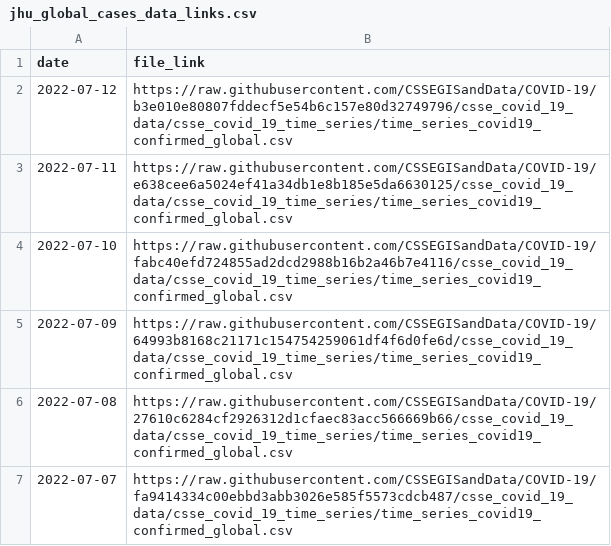
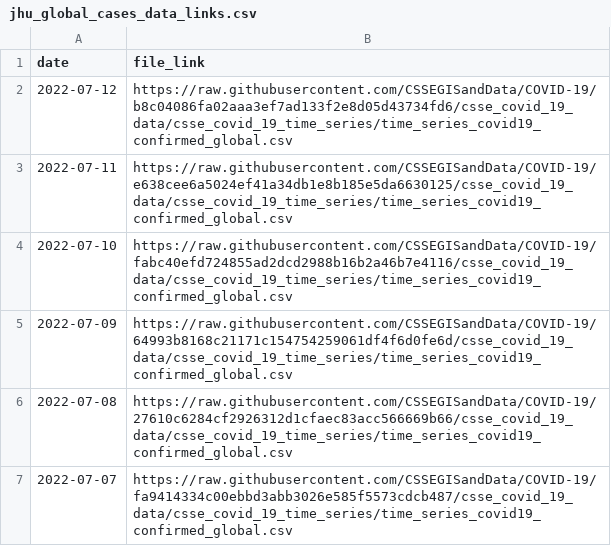
Before and after one commit to Serena-Wang/covidData, a CSV file: data/jhu_global_cases_data_links.csv, drawn as a sheet; only a part is shown.

```diff
--- a/data/jhu_global_cases_data_links.csv
+++ b/data/jhu_global_cases_data_links.csv
@@ -1,3 +1,3 @@
 "date","file_link"
-2022-07-12,"https://raw.githubusercontent.com/CSSEGISandData/COVID-19/b3e010e80807fddecf5e54b6c157e80d32749796/csse_covid_19_data/csse_covid_19_time_series/time_series_covid19_confirmed_global.csv"
+2022-07-12,"https://raw.githubusercontent.com/CSSEGISandData/COVID-19/b8c04086fa02aaa3ef7ad133f2e8d05d43734fd6/csse_covid_19_data/csse_covid_19_time_series/time_series_covid19_confirmed_global.csv"
 2022-07-11,"https://raw.githubusercontent.com/CSSEGISandData/COVID-19/e638cee6a5024ef41a34db1e8b185e5da6630125/csse_covid_19_data/csse_covid_19_time_series/time_series_covid19_confirmed_global.csv"
```
Also changed, not shown: data/jhu_global_deaths_data_links.csv.
